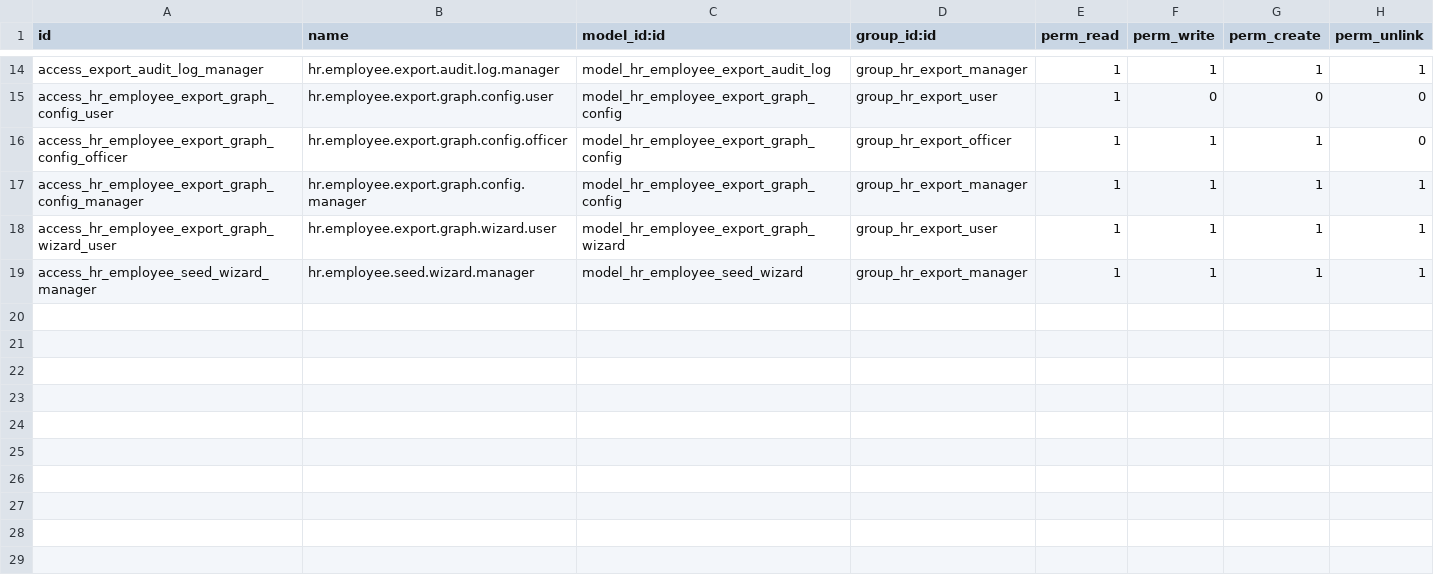
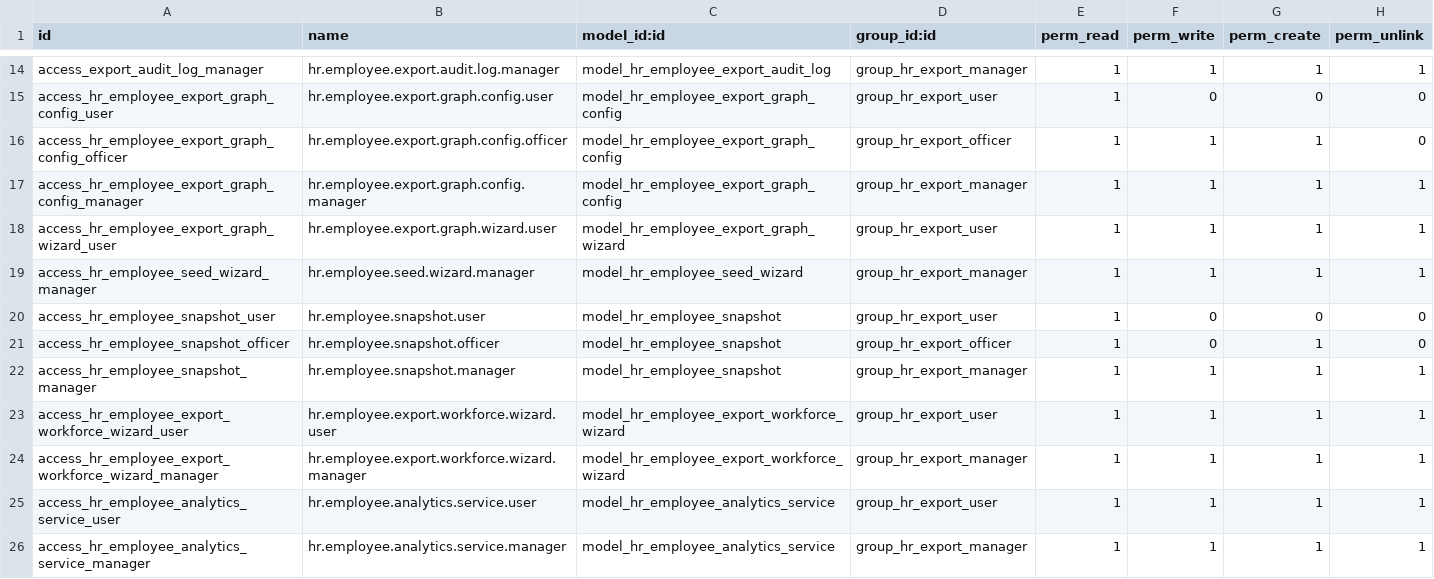
Before and after one commit to or-abdillh/yhc-employee-export-module, a CSV file: security/ir.model.access.csv, drawn as a sheet; only a part is shown, gaps mark what is left out; the diff names each change by its address in the sheet, - before the commit and + after, or states it on an @@ line.

Commit message:
feat: Add Workforce Report Engine (PRD v1.1)
Add new Official Workforce Report Engine feature for generating
audit-ready, snapshot-based workforce structural reports.

New Features:
- Workforce Report Wizard with strict Month/Year selection only
- Snapshot-based data aggregation (no real-time data)
- Fixed report structure (non-configurable)
- PDF export with charts using matplotlib

New Models:
- hr.employee.snapshot: Monthly employee data snapshots
- workforce.report.service: ORM wrapper for report service
- workforce.report.wizard: TransientModel for report generation

New Services:
- WorkforceReportService: Core aggregation engine
- EmployeeAnalyticsService: Analytics data processing
- AdvancedGraphRenderer: Chart rendering with matplotlib

Report Sections (Fixed Structure):
1. Payroll vs Non-Payroll per Unit (Table + Chart)
2. Total Workforce per Unit (Chart)
3. Monthly Workforce Snapshot (Jan-Dec Table)
4. Employment Status Distribution (Pie Chart + Table)

Employment Status Categories (Fixed):
- Tetap, PKWT, SPK, THL, HJU, PNS DPK

Other Changes:
- Add menu access for Administrator group
- Add security rules for new models
- Fix page break issues in PDF reports
- Add CSS for preventing table/chart splitting across pages

Documentation:
- PRD_Workforce_Report_Engine.md
- Prompt_Master_Workforce_Report_Engine.md

```diff
--- a/security/ir.model.access.csv
+++ b/security/ir.model.access.csv
+row 20: access_hr_employee_snapshot_user | hr.employee.snapshot.user | model_hr_employee_snapshot | group_hr_export_user | 1 | 0 | 0 | 0
+row 21: access_hr_employee_snapshot_officer | hr.employee.snapshot.officer | model_hr_employee_snapshot | group_hr_export_officer | 1 | 0 | 1 | 0
+row 22: access_hr_employee_snapshot_manager | hr.employee.snapshot.manager | model_hr_employee_snapshot | group_hr_export_manager | 1 | 1 | 1 | 1
+row 23: access_hr_employee_export_workforce_wizard_user | hr.employee.export.workforce.wizard.user | model_hr_employee_export_workforce_wizard | group_hr_export_user | 1 | 1 | 1 | 1
+row 24: access_hr_employee_export_workforce_wizard_manager | hr.employee.export.workforce.wizard.manager | model_hr_employee_export_workforce_wizard | group_hr_export_manager | 1 | 1 | 1 | 1
+row 25: access_hr_employee_analytics_service_user | hr.employee.analytics.service.user | model_hr_employee_analytics_service | group_hr_export_user | 1 | 1 | 1 | 1
+row 26: access_hr_employee_analytics_service_manager | hr.employee.analytics.service.manager | model_hr_employee_analytics_service | group_hr_export_manager | 1 | 1 | 1 | 1
```
Also changed, not shown: 25 other files.
